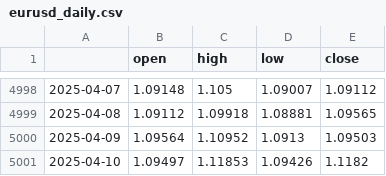
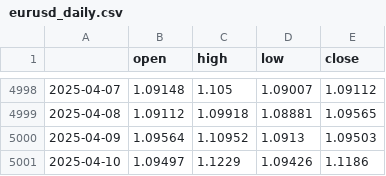
Before and after one commit to JAdamHub/MLOps-Exam-Submission, a CSV file: data/raw/macro/eurusd_daily.csv, drawn as a sheet; only a part is shown, gaps mark what is left out.

```diff
--- a/data/raw/macro/eurusd_daily.csv
+++ b/data/raw/macro/eurusd_daily.csv
@@ -5000,2 +5000,2 @@
 2025-04-09,1.09564,1.10952,1.0913,1.09503
-2025-04-10,1.09497,1.11853,1.09426,1.1182
+2025-04-10,1.09497,1.1229,1.09426,1.1186
```
Also changed, not shown: data/features/latest_data.csv, data/raw/stocks/vestas_monthly.csv, 55 other files.
